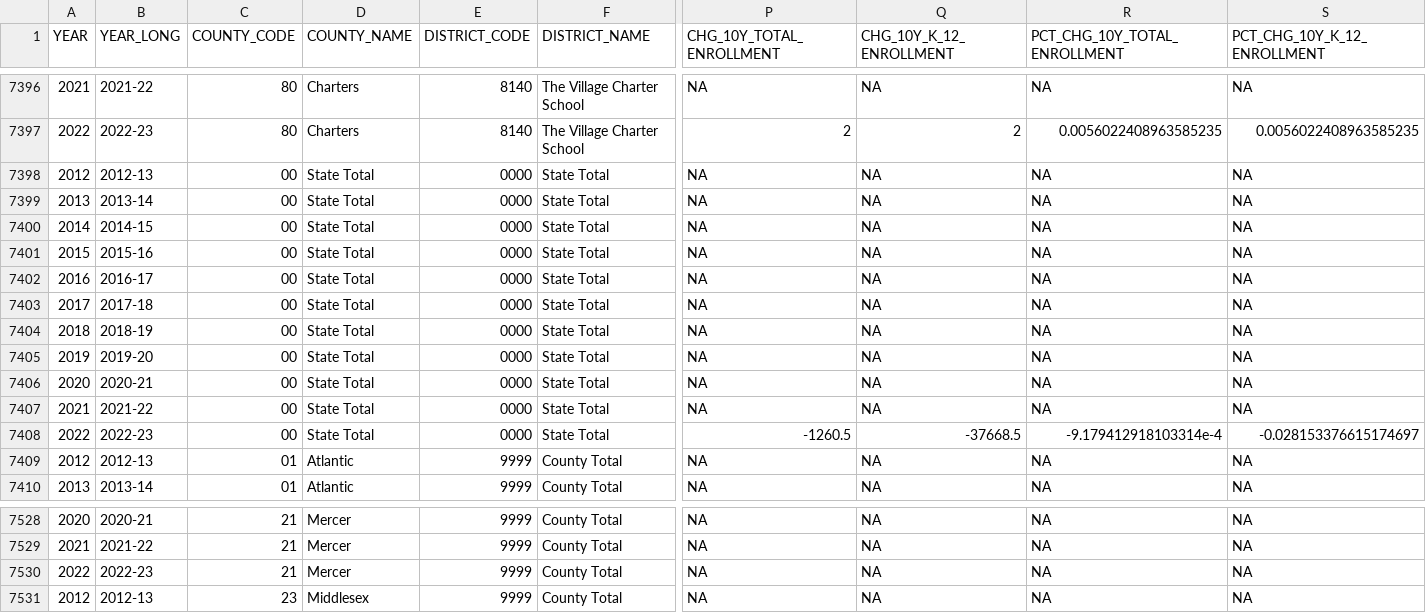
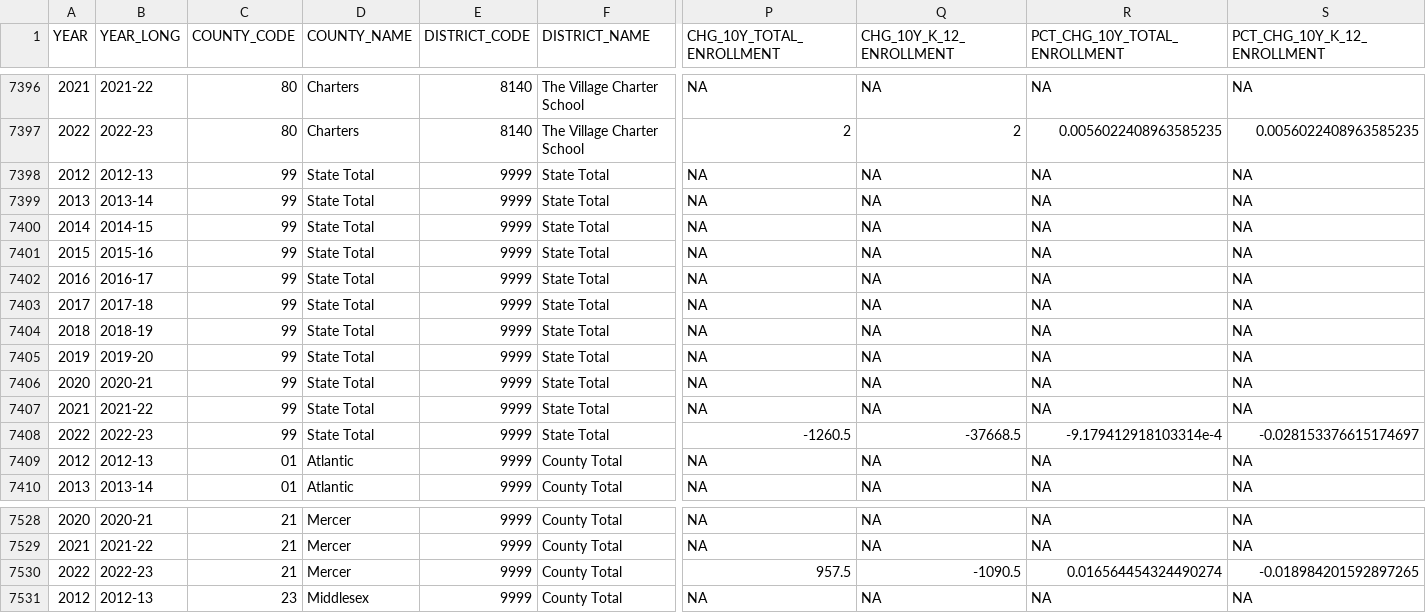
Before and after one commit to SteadyGiant/nj-schools, a CSV file: data/clean/enrollment_2012-13_2022-23.csv, drawn as a sheet; only a part is shown, gaps mark what is left out; the diff names each change by its address in the sheet, - before the commit and + after, or states it on an @@ line.

Commit message:
Fix 10-yr calcs for Mercer Co. Make state/county total district/county codes align with DOE practice, 9999 and 99, resp.

```diff
--- a/data/clean/enrollment_2012-13_2022-23.csv
+++ b/data/clean/enrollment_2012-13_2022-23.csv
-C7398:C7408 (COUNTY_CODE): 00
+C7398:C7408 (COUNTY_CODE): 99
-E7398:E7408 (DISTRICT_CODE): 0000
+E7398:E7408 (DISTRICT_CODE): 9999
-P7530 (CHG_10Y_TOTAL_ENROLLMENT): NA
+P7530 (CHG_10Y_TOTAL_ENROLLMENT): 957.5
-Q7530 (CHG_10Y_K_12_ENROLLMENT): NA
+Q7530 (CHG_10Y_K_12_ENROLLMENT): -1090.5
-R7530 (PCT_CHG_10Y_TOTAL_ENROLLMENT): NA
+R7530 (PCT_CHG_10Y_TOTAL_ENROLLMENT): 0.016564454324490274
-S7530 (PCT_CHG_10Y_K_12_ENROLLMENT): NA
+S7530 (PCT_CHG_10Y_K_12_ENROLLMENT): -0.018984201592897265
```
Also changed, not shown: 1 other file.
